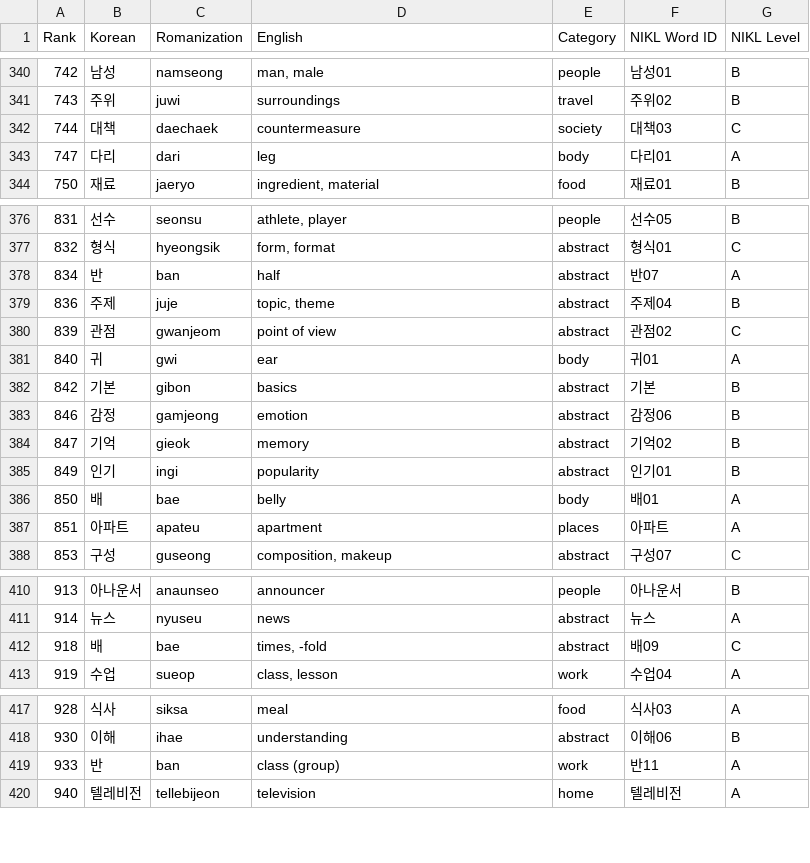
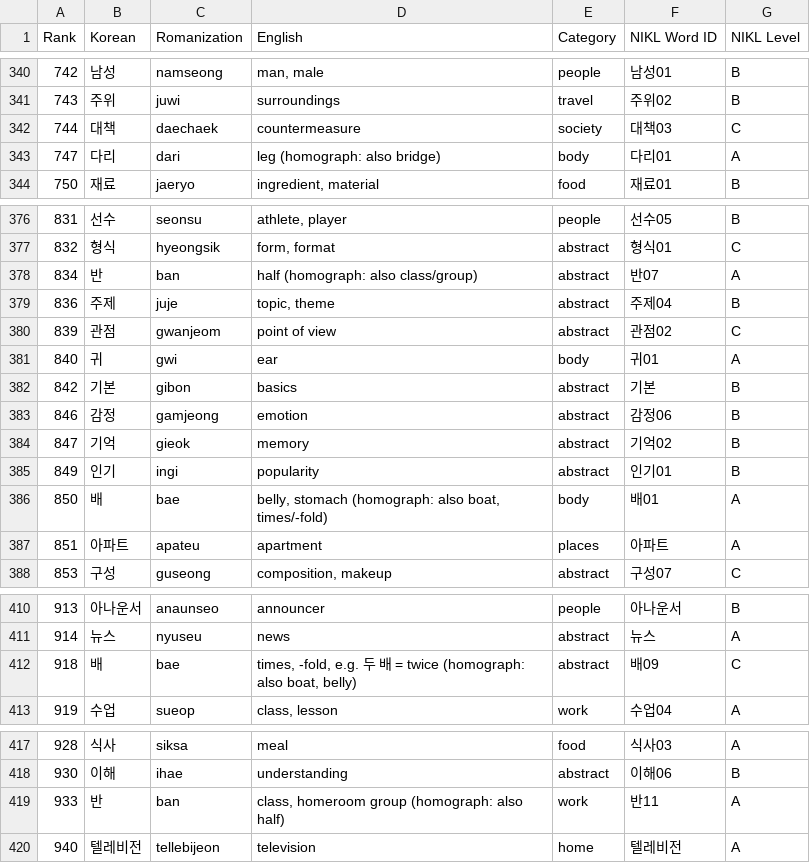
Before and after one commit to LuzCannon/korean, a CSV file: nouns.csv, drawn as a sheet; only a part is shown, gaps mark what is left out; the diff covers the shown part only.

Commit message:
Fix 16 translation/romanization issues, add homograph notes

```diff
--- a/nouns.csv
+++ b/nouns.csv
@@ -342,3 +342,3 @@ Rank,Korean,Romanization,English,Category,NIKL Word ID,NIKL Level
 744,대책,daechaek,countermeasure,society,대책03,C
-747,다리,dari,leg,body,다리01,A
+747,다리,dari,leg (homograph: also bridge),body,다리01,A
 750,재료,jaeryo,"ingredient, material",food,재료01,B
@@ -377,3 +377,3 @@ Rank,Korean,Romanization,English,Category,NIKL Word ID,NIKL Level
 832,형식,hyeongsik,"form, format",abstract,형식01,C
-834,반,ban,half,abstract,반07,A
+834,반,ban,half (homograph: also class/group),abstract,반07,A
 836,주제,juje,"topic, theme",abstract,주제04,B
@@ -385,3 +385,3 @@ Rank,Korean,Romanization,English,Category,NIKL Word ID,NIKL Level
 849,인기,ingi,popularity,abstract,인기01,B
-850,배,bae,belly,body,배01,A
+850,배,bae,"belly, stomach (homograph: also boat, times/-fold)",body,배01,A
 851,아파트,apateu,apartment,places,아파트,A
@@ -411,3 +411,3 @@ Rank,Korean,Romanization,English,Category,NIKL Word ID,NIKL Level
 914,뉴스,nyuseu,news,abstract,뉴스,A
-918,배,bae,"times, -fold",abstract,배09,C
+918,배,bae,"times, -fold, e.g. 두 배 = twice (homograph: also boat, belly)",abstract,배09,C
 919,수업,sueop,"class, lesson",work,수업04,A
@@ -418,3 +418,3 @@ Rank,Korean,Romanization,English,Category,NIKL Word ID,NIKL Level
 930,이해,ihae,understanding,abstract,이해06,B
-933,반,ban,class (group),work,반11,A
+933,반,ban,"class, homeroom group (homograph: also half)",work,반11,A
 940,텔레비전,tellebijeon,television,home,텔레비전,A
```
Also changed, not shown: 11 edited cells elsewhere in this file, 1 other file.
